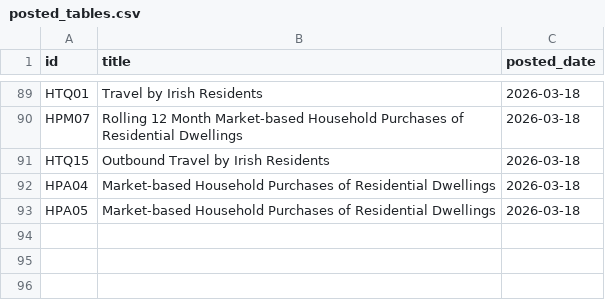
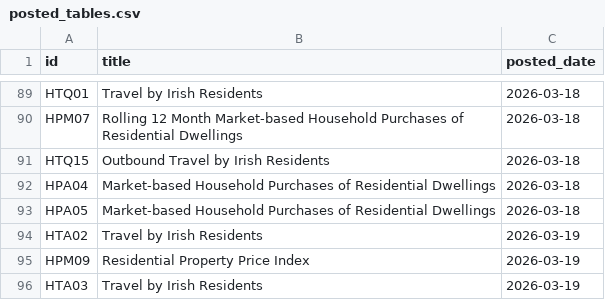
Before and after one commit to damien-dupre/csoie_bot, a CSV file: data/posted_tables.csv, drawn as a sheet; only a part is shown, gaps mark what is left out.

```diff
--- a/data/posted_tables.csv
+++ b/data/posted_tables.csv
@@ -93 +93,4 @@ HPA04,Market-based Household Purchases of Residential Dwellings,2026-03-18
 HPA05,Market-based Household Purchases of Residential Dwellings,2026-03-18
+HTA02,Travel by Irish Residents,2026-03-19
+HPM09,Residential Property Price Index,2026-03-19
+HTA03,Travel by Irish Residents,2026-03-19
```
